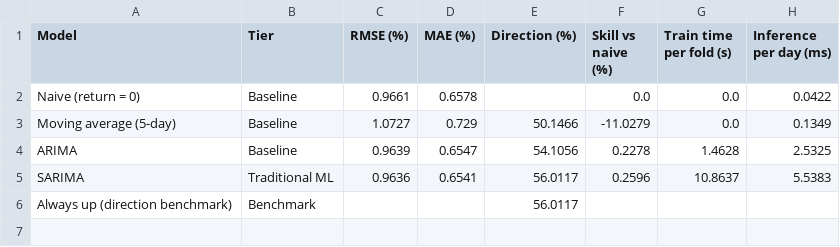
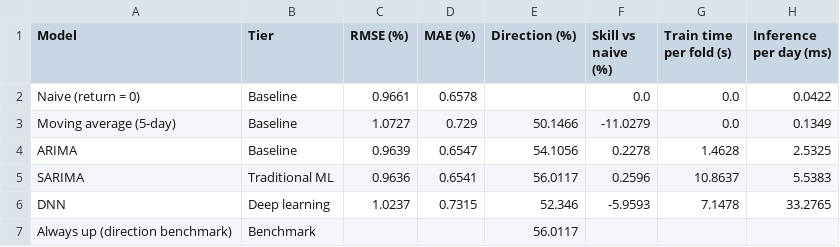
Before and after one commit to luuuneytunes12/mla_finX, a CSV file: outputs/results_table.csv, drawn as a sheet.

Commit message:
Add DNN model with walk-forward predictions
- models/dnn_model.py: Keras MLP (290 -> 64 -> 32 -> 1), dropout 0.2, L2 1e-4,
  scaling fit on train rows only, early stopping on last 10% val slice, seed 42
- outputs/preds_dnn.csv + timing_dnn.json for make_results.py
- outputs/dnn/: per-fold training histories and learning-curve figure

Pooled test: RMSE 1.024%, direction 52.3%, skill vs naive -5.96%

```diff
--- a/outputs/results_table.csv
+++ b/outputs/results_table.csv
@@ -5,2 +5,3 @@ ARIMA,Baseline,0.9639,0.6547,54.1056,0.2278,1.4628,2.5325
 SARIMA,Traditional ML,0.9636,0.6541,56.0117,0.2596,10.8637,5.5383
+DNN,Deep learning,1.0237,0.7315,52.346,-5.9593,7.1478,33.2765
 Always up (direction benchmark),Benchmark,,,56.0117,,,
```
Also changed, not shown: outputs/calm_vs_stressed.csv, outputs/table_A_by_fold.csv, 8 other files.
